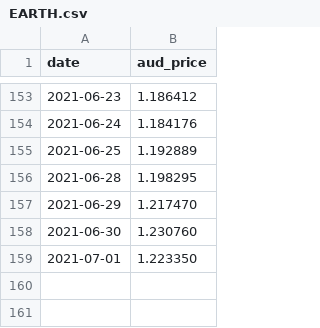
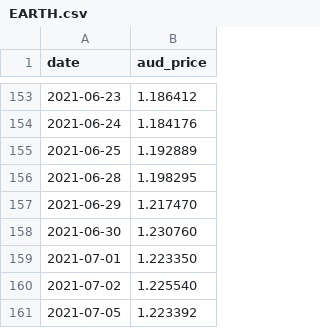
Before and after one commit to GavinEke/SpaceshipVoyager, a CSV file: datasets/EARTH.csv, drawn as a sheet; only a part is shown, gaps mark what is left out; the diff names each change by its address in the sheet, - before the commit and + after, or states it on an @@ line.

Commit message:
Daily unit prices update

```diff
--- a/datasets/EARTH.csv
+++ b/datasets/EARTH.csv
+row 160: 2021-07-02 | 1.225540
+row 161: 2021-07-05 | 1.223392
```
Also changed, not shown: datasets/INDEX.csv, datasets/UNIVERSE.csv, 3 other files.
